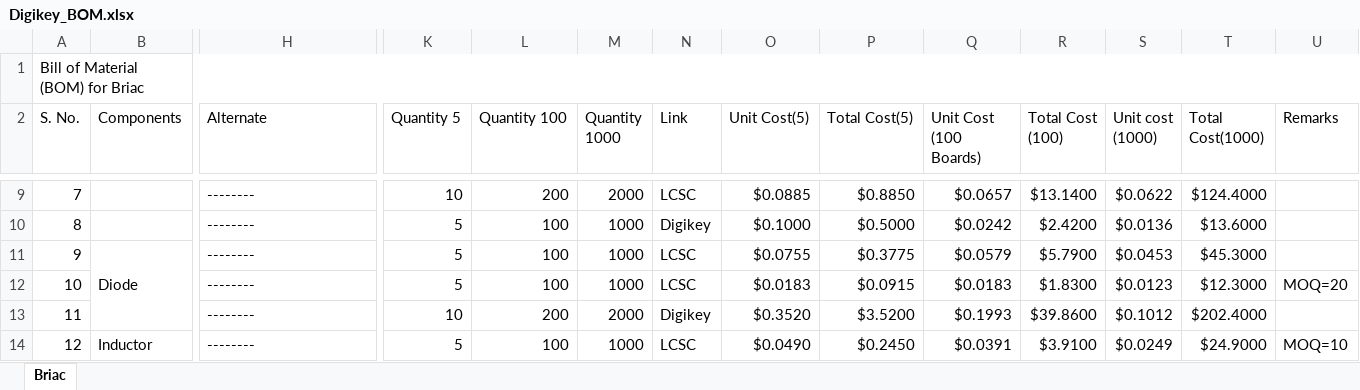
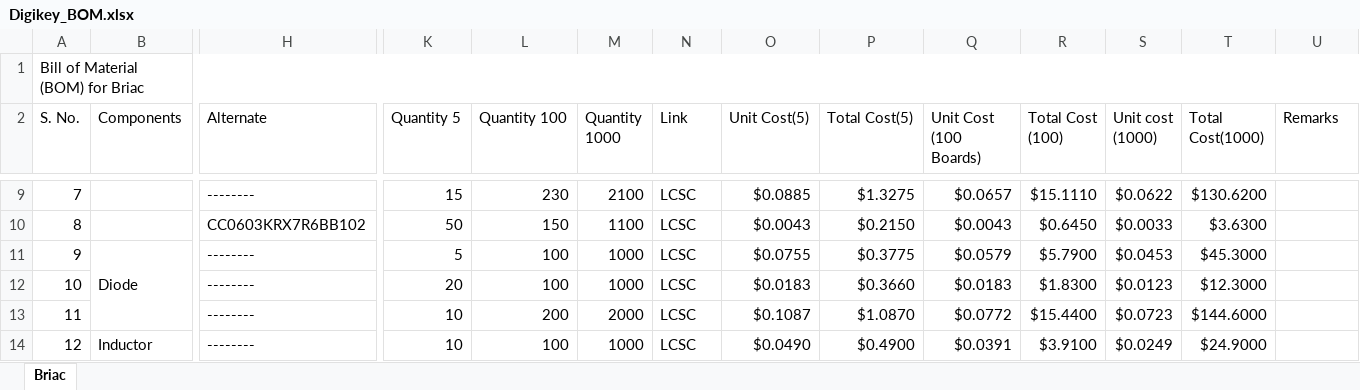
Before and after one commit to eSpark-Backup/briacbarthes-phonecharger, an Excel workbook: BOM/Digikey_BOM.xlsx, sheet Briac, drawn as a sheet; only a part is shown, gaps mark what is left out; values as stored, in another font and other column widths than the file's, no cell formats; conditional formats not drawn; the diff covers the shown part only; the diff names each change by its address in the sheet, - before the commit and + after, or states it on an @@ line.

Commit message:
@faizi968 BOM Changes ho gaye han Lowest price link add kr diye han Ap check kr len

```diff
--- a/BOM/Digikey_BOM.xlsx (sheet Briac)
+++ b/BOM/Digikey_BOM.xlsx (sheet Briac)
-K9 (Quantity 5): 10
+K9 (Quantity 5): 15
-L9 (Quantity 100): 200
+L9 (Quantity 100): 230
-M9 (Quantity 1000): 2000
+M9 (Quantity 1000): 2100
-P9 (Total Cost(5)): $0.8850
+P9 (Total Cost(5)): $1.3275
-R9 (Total Cost (100)): $13.1400
+R9 (Total Cost (100)): $15.1110
-T9 (Total Cost(1000)): $124.4000
+T9 (Total Cost(1000)): $130.6200
-H10 (Alternate): --------
+H10 (Alternate): CC0603KRX7R6BB102
-K10 (Quantity 5): 5
+K10 (Quantity 5): 50
-L10 (Quantity 100): 100
+L10 (Quantity 100): 150
-M10 (Quantity 1000): 1000
+M10 (Quantity 1000): 1100
-N10 (Link): Digikey
+N10 (Link): LCSC
-O10 (Unit Cost(5)): $0.1000
+O10 (Unit Cost(5)): $0.0043
-P10 (Total Cost(5)): $0.5000
+P10 (Total Cost(5)): $0.2150
-Q10 (Unit Cost (100 Boards)): $0.0242
+Q10 (Unit Cost (100 Boards)): $0.0043
-R10 (Total Cost (100)): $2.4200
+R10 (Total Cost (100)): $0.6450
-S10 (Unit cost (1000)): $0.0136
+S10 (Unit cost (1000)): $0.0033
-T10 (Total Cost(1000)): $13.6000
+T10 (Total Cost(1000)): $3.6300
-K12 (Quantity 5): 5
+K12 (Quantity 5): 20
-P12 (Total Cost(5)): $0.0915
+P12 (Total Cost(5)): $0.3660
-U12 (Remarks): MOQ=20
+U12 (Remarks): (empty)
-N13 (Link): Digikey
+N13 (Link): LCSC
-O13 (Unit Cost(5)): $0.3520
+O13 (Unit Cost(5)): $0.1087
-P13 (Total Cost(5)): $3.5200
+P13 (Total Cost(5)): $1.0870
-Q13 (Unit Cost (100 Boards)): $0.1993
+Q13 (Unit Cost (100 Boards)): $0.0772
-R13 (Total Cost (100)): $39.8600
+R13 (Total Cost (100)): $15.4400
-S13 (Unit cost (1000)): $0.1012
+S13 (Unit cost (1000)): $0.0723
-T13 (Total Cost(1000)): $202.4000
+T13 (Total Cost(1000)): $144.6000
-K14 (Quantity 5): 5
+K14 (Quantity 5): 10
-P14 (Total Cost(5)): $0.2450
+P14 (Total Cost(5)): $0.4900
-U14 (Remarks): MOQ=10
+U14 (Remarks): (empty)
```
Also changed, not shown: 2 added rows, 2 removed rows and 291 edited cells elsewhere in this sheet, cell formats.
